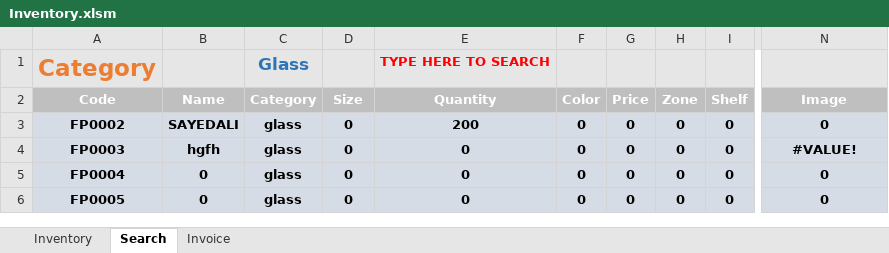
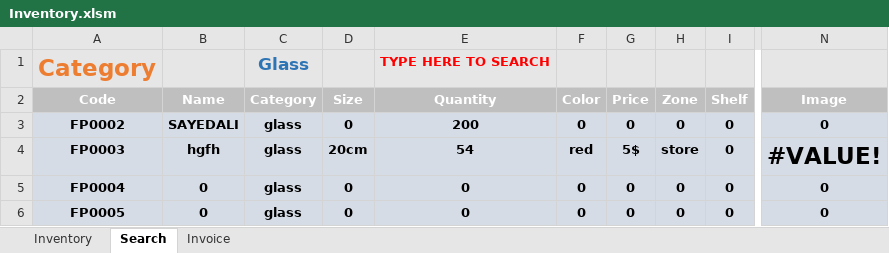
Before and after one commit to FlowerSystem-lb/inventorysystem, an Excel workbook: Inventory.xlsm, sheet Search, drawn as a sheet; only a part is shown, gaps mark what is left out; values as stored, in another font and other column widths than the file's, no borders; charts and pictures not drawn; the diff names each change by its address in the sheet, - before the commit and + after, or states it on an @@ line.

```diff
--- a/Inventory.xlsm (sheet Search)
+++ b/Inventory.xlsm (sheet Search)
-D4: 0
+D4: 20cm
-E4: 0
+E4: 54
-F4: 0
+F4: red
-G4: 0
+G4: 5$
-H4: 0
+H4: store
@@ N4 text size: larger @@
```
Also changed, not shown: sheet Invoice, sheet Inventory, charts or pictures, 1 other file.
